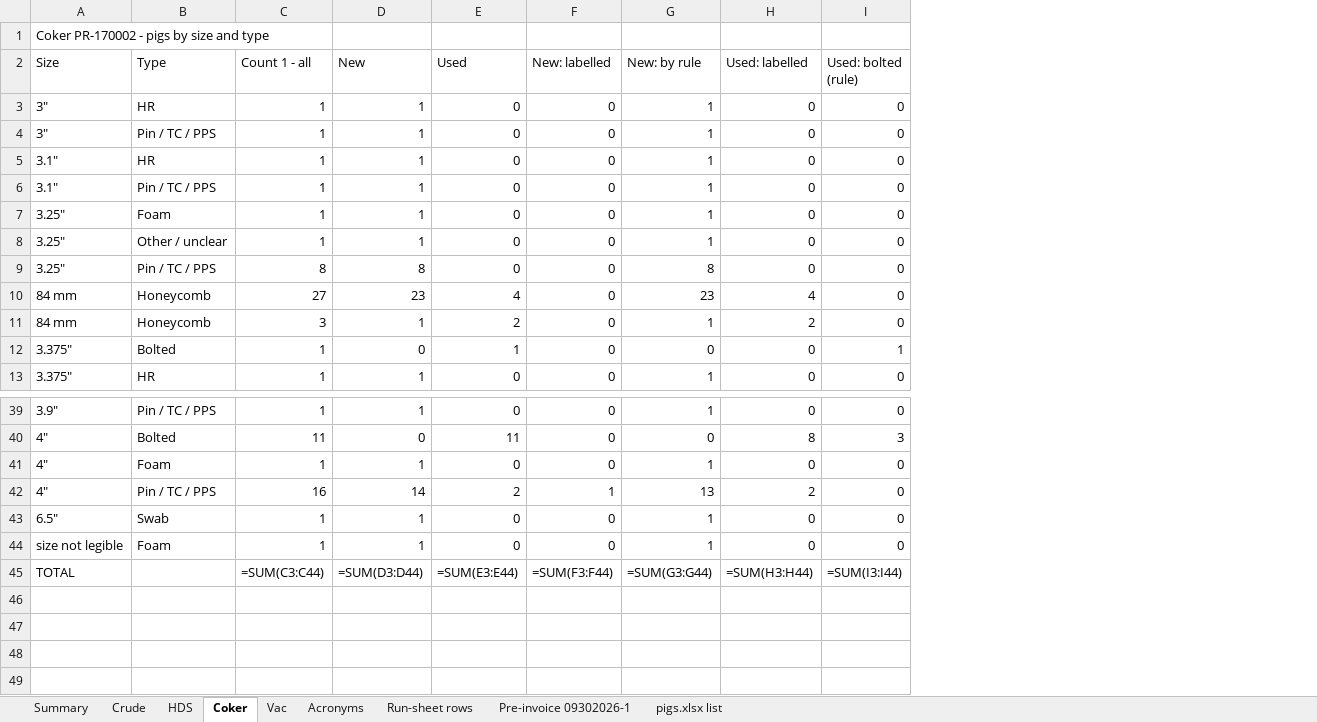
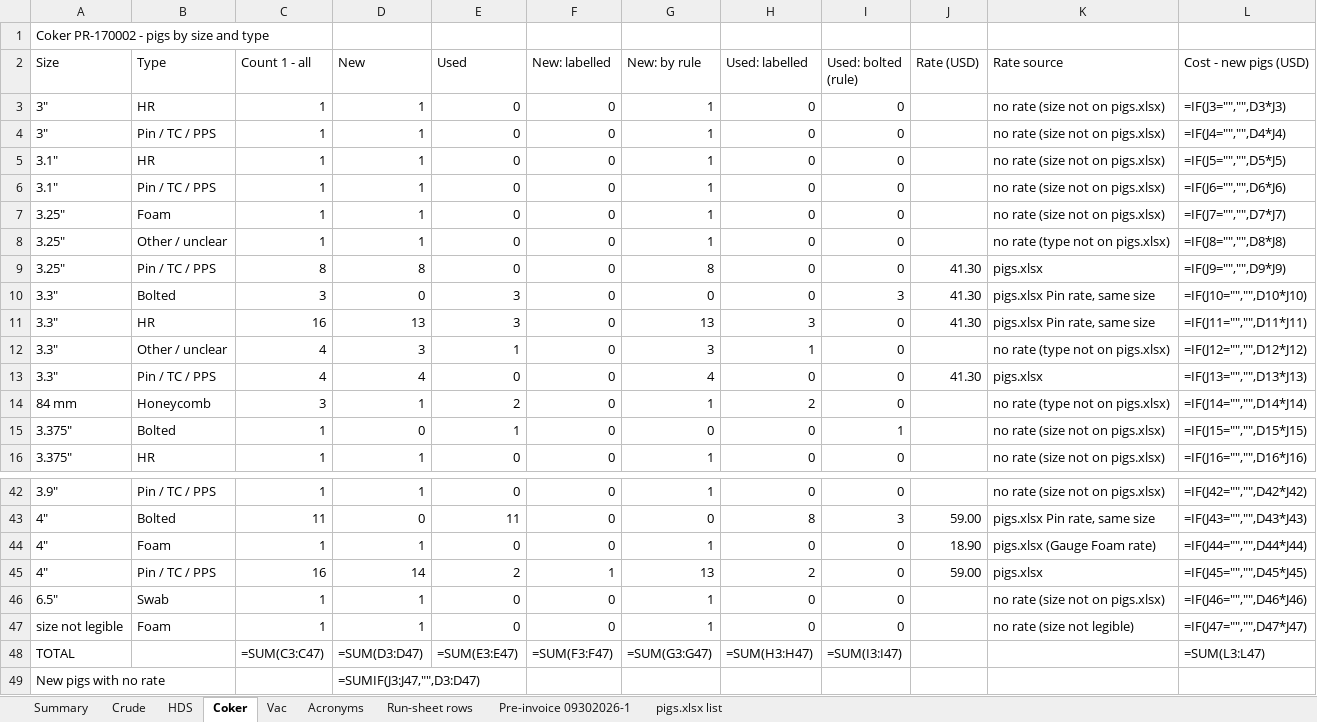
Before and after one commit to TheSkinz/obsidian-work, an Excel workbook: 02-facilities/Cenovus/Lima-OH/USA26046-pig-counts.xlsx, sheet Coker, drawn as a sheet; only a part is shown, gaps mark what is left out; values as stored, in another font and other column widths than the file's, no cell formats; formulas without a stored value are shown as written; removed rows and columns are numbered as before the commit, all else as after; the diff names each change by its address in the sheet, - before the commit and + after, or states it on an @@ line.

```diff
--- a/02-facilities/Cenovus/Lima-OH/USA26046-pig-counts.xlsx (sheet Coker)
+++ b/02-facilities/Cenovus/Lima-OH/USA26046-pig-counts.xlsx (sheet Coker)
+column J (Rate (USD)), row 9: 41.30; rows 43-45: 59.00 | 18.90 | 59.00
+column K (Rate source), rows 3-9: no rate (size not on pigs.xlsx) | no rate (size not on pigs.xlsx) | no rate (size not on pigs.xlsx) | no rate (size not on pigs.xlsx) | no rate (size not on pigs.xlsx) | no rate (type not on pigs.xlsx) | pigs.xlsx; rows 14-16: no rate (type not on pigs.xlsx) | no rate (size not on pigs.xlsx) | no rate (size not on pigs.xlsx); rows 42-47: no rate (size not on pigs.xlsx) | pigs.xlsx Pin rate, same size | pigs.xlsx (Gauge Foam rate) | pigs.xlsx | no rate (size not on pigs.xlsx) | no rate (size not legible)
+column L (Cost - new pigs (USD)), rows 3-9: =IF(J3="","",D3*J3) | =IF(J4="","",D4*J4) | =IF(J5="","",D5*J5) | =IF(J6="","",D6*J6) | =IF(J7="","",D7*J7) | =IF(J8="","",D8*J8) | =IF(J9="","",D9*J9); rows 14-16: =IF(J14="","",D14*J14) | =IF(J15="","",D15*J15) | =IF(J16="","",D16*J16); rows 42-48: =IF(J42="","",D42*J42) | =IF(J43="","",D43*J43) | =IF(J44="","",D44*J44) | =IF(J45="","",D45*J45) | =IF(J46="","",D46*J46) | =IF(J47="","",D47*J47) | =SUM(L3:L47)
-row 10: 84 mm | Honeycomb | 27 | 23 | 4 | 0 | 23 | 4 | 0
+row 10: 3.3" | Bolted | 3 | 0 | 3 | 0 | 0 | 0 | 3 | 41.30 | pigs.xlsx Pin rate, same size | =IF(J10="","",D10*J10)
+row 11: 3.3" | HR | 16 | 13 | 3 | 0 | 13 | 3 | 0 | 41.30 | pigs.xlsx Pin rate, same size | =IF(J11="","",D11*J11)
+row 12: 3.3" | Other / unclear | 4 | 3 | 1 | 0 | 3 | 1 | 0 |  | no rate (type not on pigs.xlsx) | =IF(J12="","",D12*J12)
+row 13: 3.3" | Pin / TC / PPS | 4 | 4 | 0 | 0 | 4 | 0 | 0 | 41.30 | pigs.xlsx | =IF(J13="","",D13*J13)
-C48 (Count 1 - all): =SUM(C3:C44)
+C48 (Count 1 - all): =SUM(C3:C47)
-D48 (New): =SUM(D3:D44)
+D48 (New): =SUM(D3:D47)
-E48 (Used): =SUM(E3:E44)
+E48 (Used): =SUM(E3:E47)
-F48 (New: labelled): =SUM(F3:F44)
+F48 (New: labelled): =SUM(F3:F47)
-G48 (New: by rule): =SUM(G3:G44)
+G48 (New: by rule): =SUM(G3:G47)
-H48 (Used: labelled): =SUM(H3:H44)
+H48 (Used: labelled): =SUM(H3:H47)
-I48 (Used: bolted (rule)): =SUM(I3:I44)
+I48 (Used: bolted (rule)): =SUM(I3:I47)
+row 49: New pigs with no rate |  |  | =SUMIF(J3:J47,"",D3:D47)
```
Also changed, not shown: sheet Run-sheet rows, sheet HDS, sheet Crude, sheet Vac, sheet Summary, cell formats.
